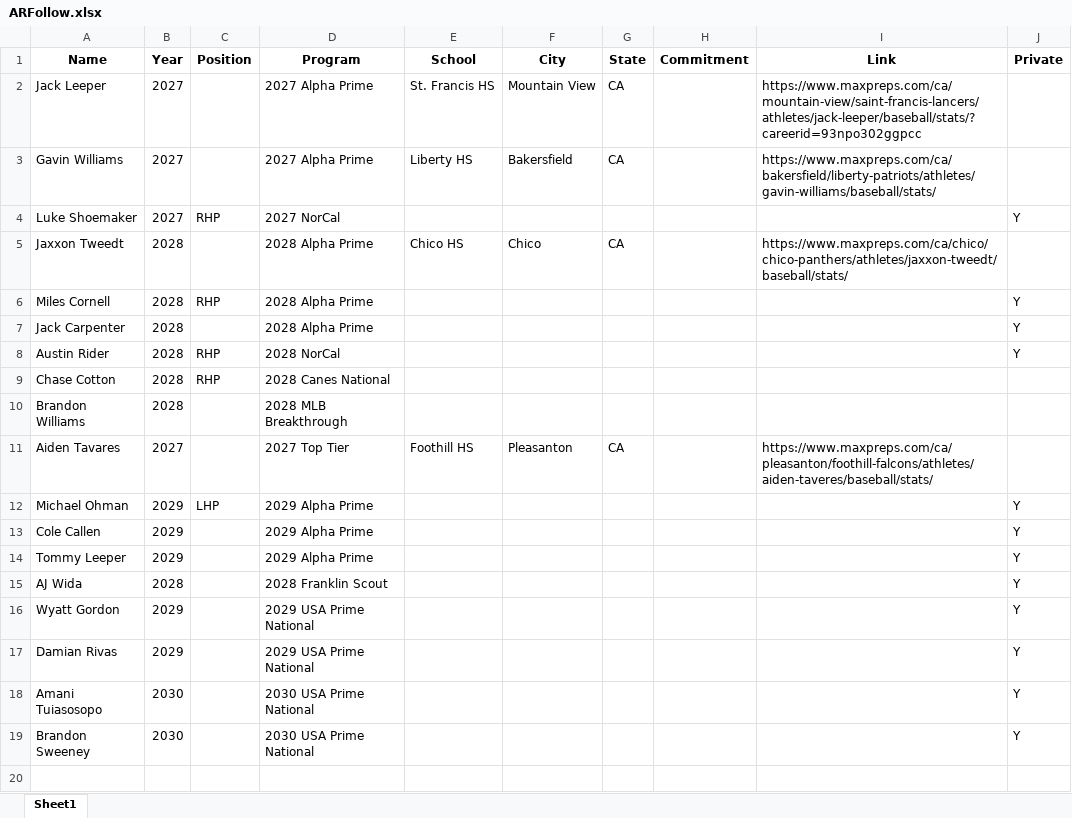
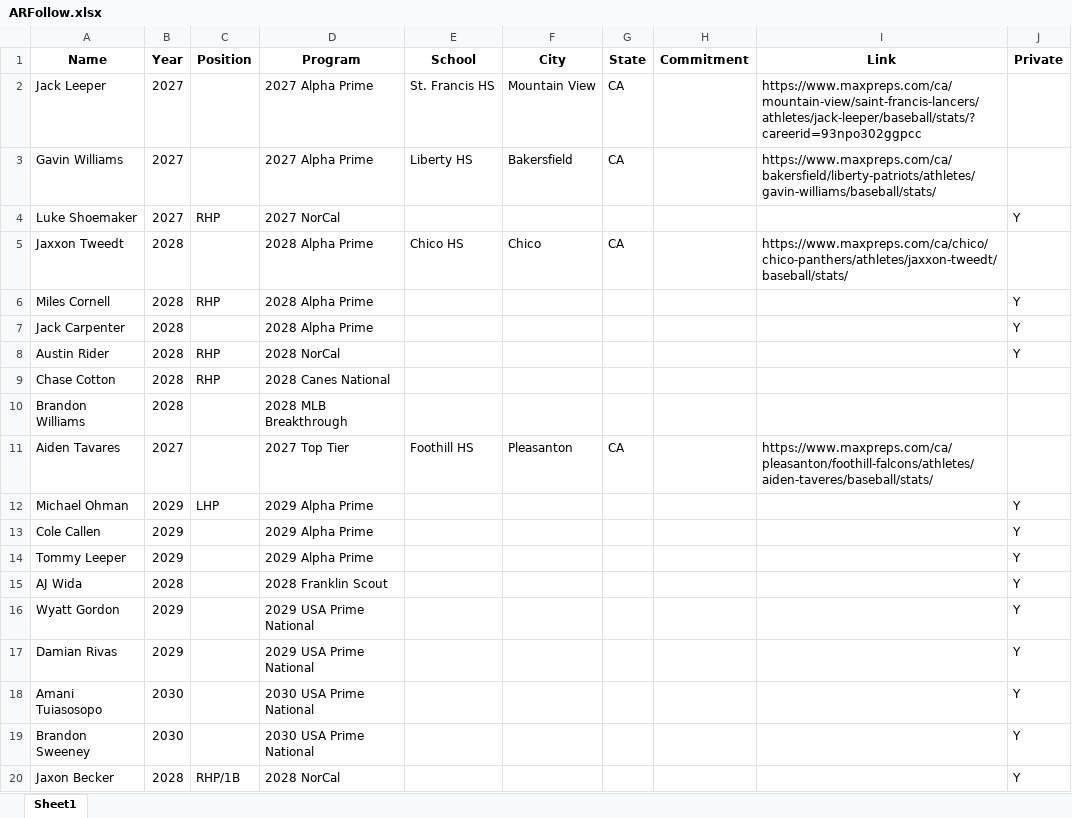
Before and after one commit to colbymorris08/apexstats-dashboard, an Excel workbook: client_lists/ARFollow.xlsx, sheet Sheet1, drawn as a sheet; values as stored, in another font and other column widths than the file's, no borders; the diff names each change by its address in the sheet, - before the commit and + after, or states it on an @@ line.

```diff
--- a/client_lists/ARFollow.xlsx (sheet Sheet1)
+++ b/client_lists/ARFollow.xlsx (sheet Sheet1)
+row 20: Jaxon Becker | 2028 | RHP/1B | 2028 NorCal |  |  |  |  |  | Y
```
Also changed, not shown: 1 other file.
